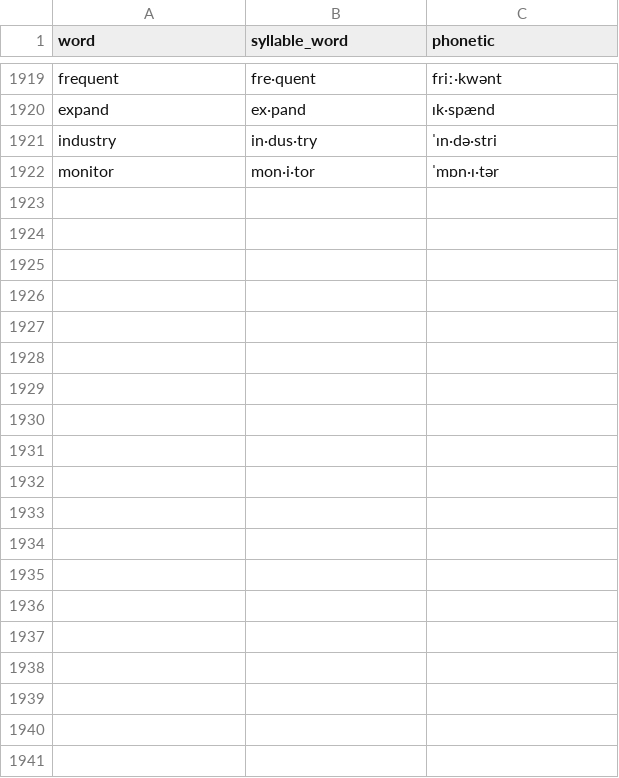
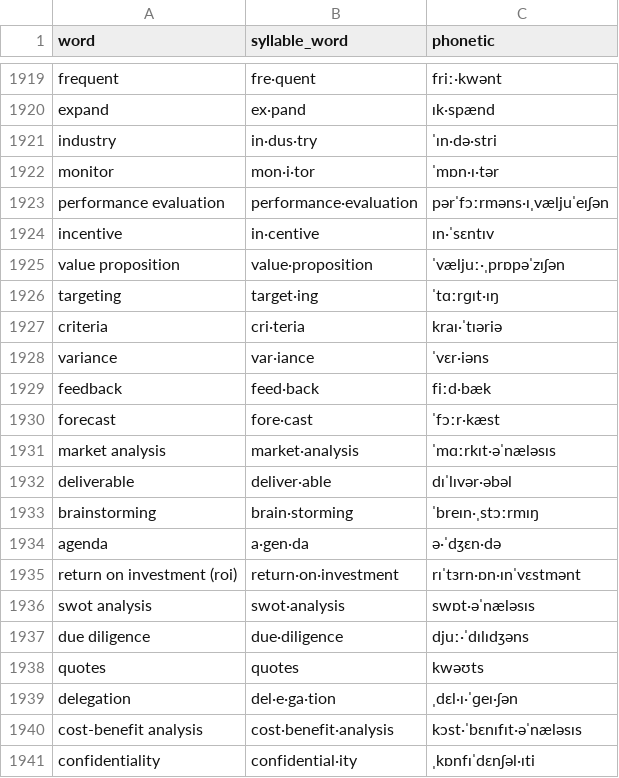
Before and after one commit to lachlanchen/WordsCardEink, a CSV file: word_phonetics_processed.csv, drawn as a sheet; only a part is shown, gaps mark what is left out; the diff covers the shown part only.

```diff
--- a/word_phonetics_processed.csv
+++ b/word_phonetics_processed.csv
@@ -1922 +1922,20 @@ industry,in·dus·try,ˈɪn·də·stri
 monitor,mon·i·tor,ˈmɒn·ɪ·tər
+performance evaluation,performance·evaluation,pərˈfɔːrməns·ɪˌvæljuˈeɪʃən
+incentive,in·centive,ɪn·ˈsɛntɪv
+value proposition,value·proposition,ˈvæljuː·ˌprɒpəˈzɪʃən
+targeting,target·ing,ˈtɑːrɡɪt·ɪŋ
+criteria,cri·teria,kraɪ·ˈtɪəriə
+variance,var·iance,ˈvɛr·iəns
+feedback,feed·back,fiːd·bæk
+forecast,fore·cast,ˈfɔːr·kæst
+market analysis,market·analysis,ˈmɑːrkɪt·əˈnæləsɪs
+deliverable,deliver·able,dɪˈlɪvər·əbəl
+brainstorming,brain·storming,ˈbreɪn·ˌstɔːrmɪŋ
+agenda,a·gen·da,ə·ˈdʒɛn·də
+return on investment (roi),return·on·investment,rɪˈtɜrn·ɒn·ɪnˈvɛstmənt
+swot analysis,swot·analysis,swɒt·əˈnæləsɪs
+due diligence,due·diligence,djuː·ˈdɪlɪdʒəns
+quotes,quotes,kwəʊts
+delegation,del·e·ga·tion,ˌdɛl·ɪ·ˈɡeɪ·ʃən
+cost-benefit analysis,cost·benefit·analysis,kɔst·ˈbɛnɪfɪt·əˈnæləsɪs
+confidentiality,confidential·ity,ˌkɒnfɪˈdɛnʃəl·ɪti
```
Also changed, not shown: 14 added rows elsewhere in this file, 6 other files.
